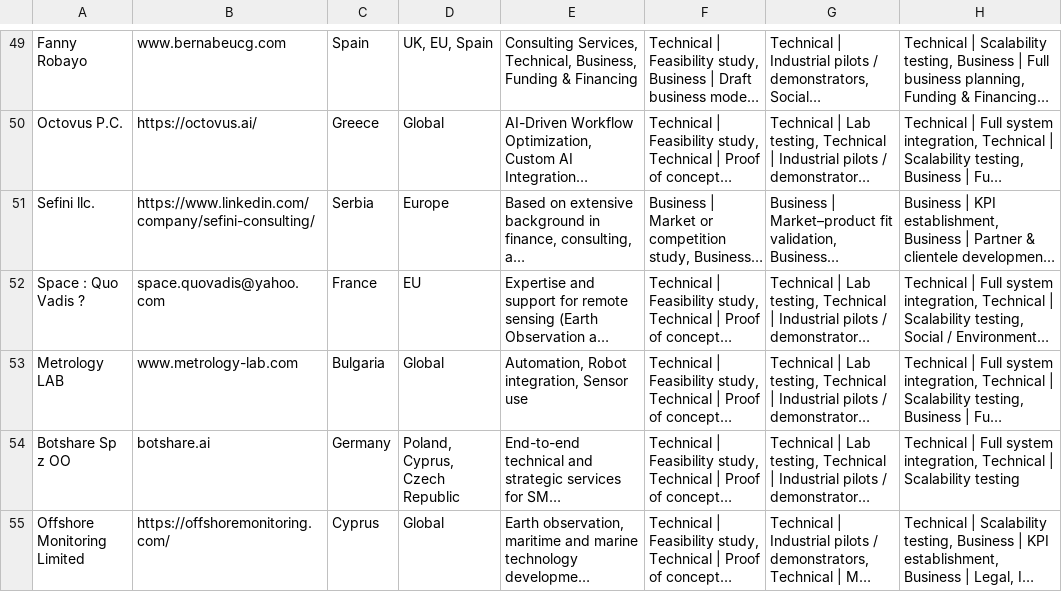
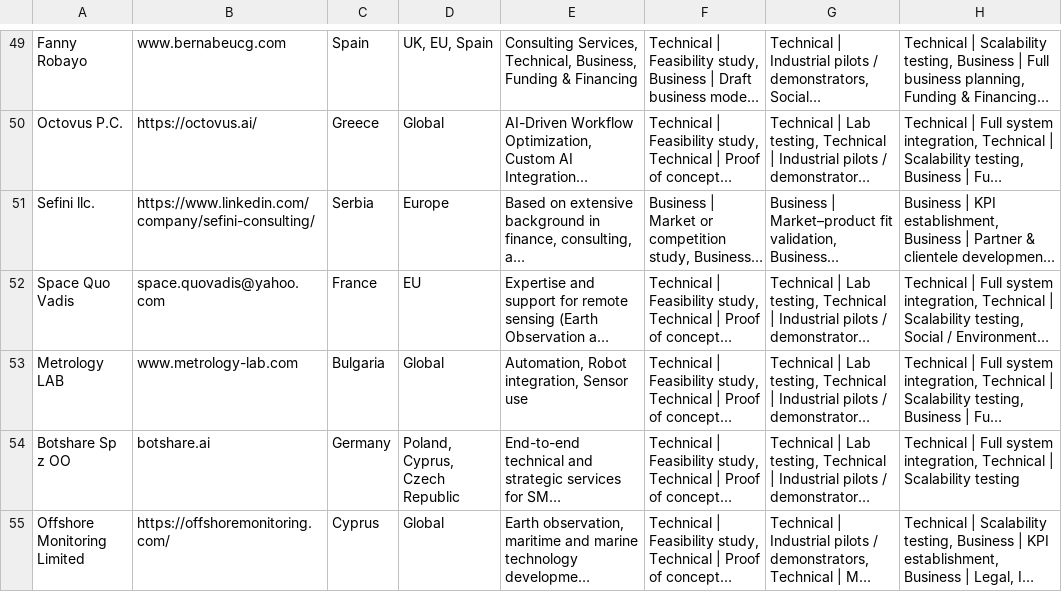
Before and after one commit to boldtonic/fierce-sparkle-find, a CSV file: public/data/providers.csv, drawn as a sheet; only a part is shown, gaps mark what is left out; long unchanged cells end in …; the diff names each change by its address in the sheet, - before the commit and + after, or states it on an @@ line.

```diff
--- a/public/data/providers.csv
+++ b/public/data/providers.csv
-A52: Space : Quo Vadis ?
+A52: Space Quo Vadis
```
